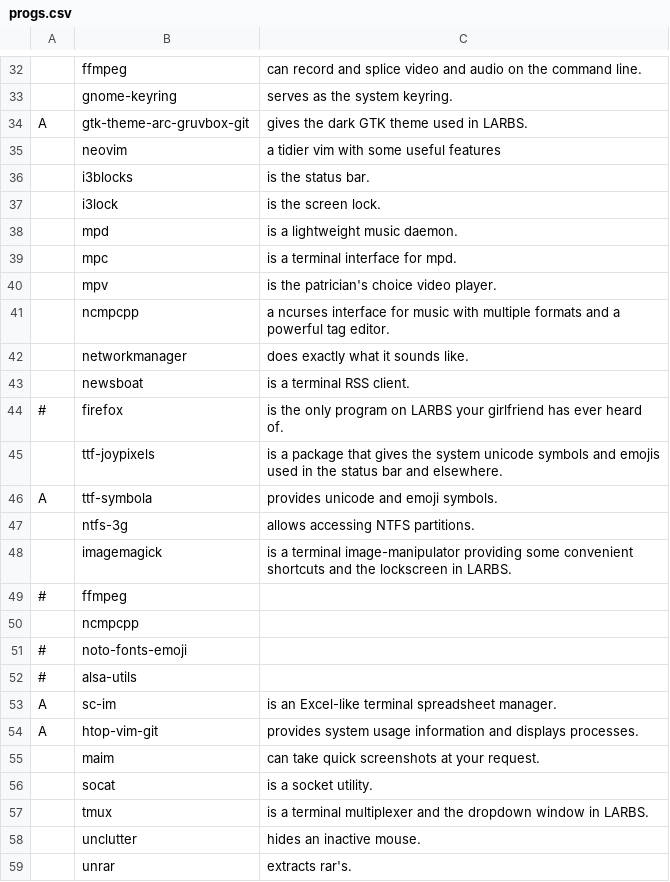
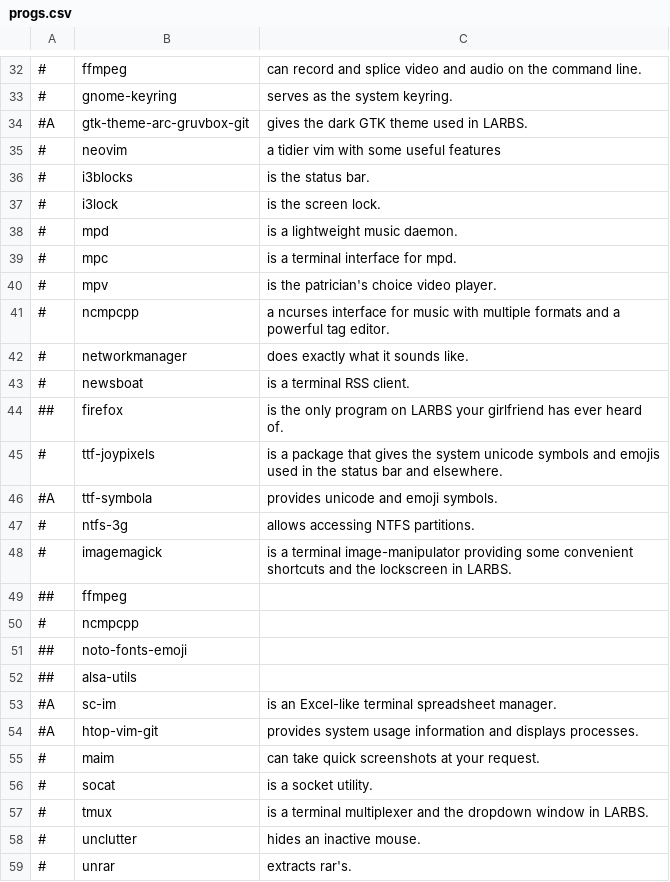
Before and after one commit to cptfinch/LARBS, a CSV file: archi3-cfinch/progs.csv, drawn as a sheet; only a part is shown, gaps mark what is left out; the diff covers the shown part only; the diff names each change by its address in the sheet, - before the commit and + after, or states it on an @@ line.

```diff
--- a/archi3-cfinch/progs.csv
+++ b/archi3-cfinch/progs.csv
-A32:A33: (empty)
+A32:A33: #
-A34: A
+A34: #A
-A35:A43: (empty)
+A35:A43: #
-A44: #
+A44: ##
-A45: (empty)
+A45: #
-A46: A
+A46: #A
-A47:A48: (empty)
+A47:A48: #
-A49: #
+A49: ##
-A50: (empty)
+A50: #
-A51:A52: #
+A51:A52: ##
-A53:A54: A
+A53:A54: #A
-A55:A59: (empty)
+A55:A59: #
```
Also changed, not shown: 63 edited cells elsewhere in this file.
